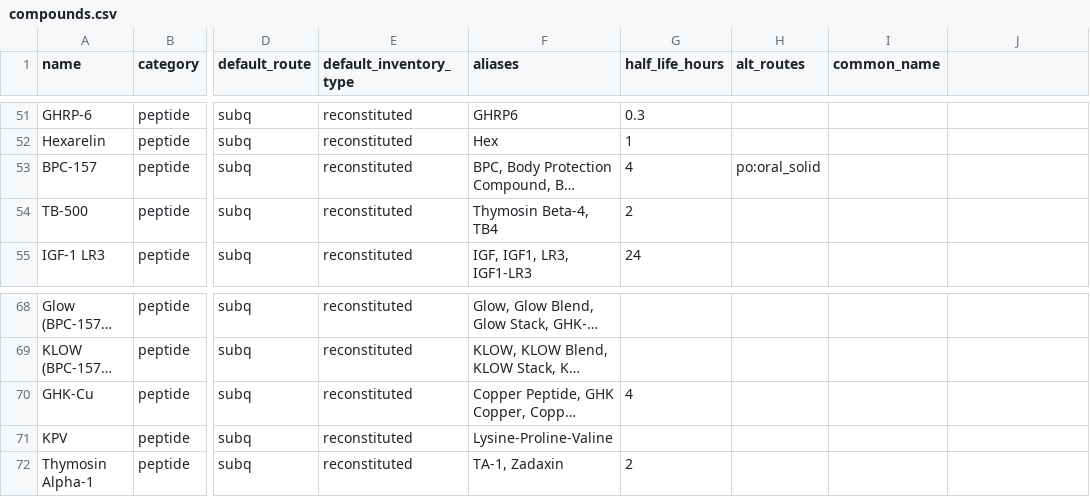
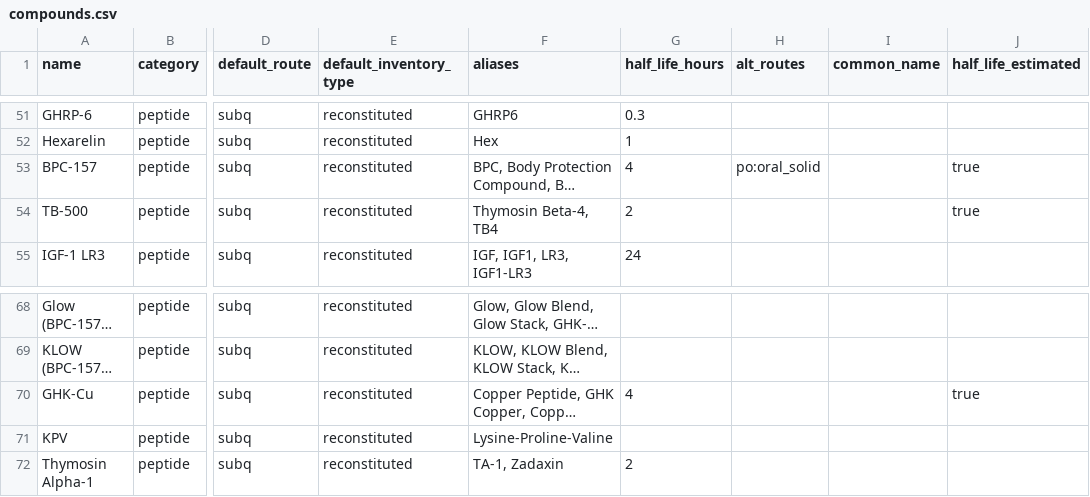
Before and after one commit to trackdco/trackd-co-app, a CSV file: supabase/seed/compounds.csv, drawn as a sheet; only a part is shown, gaps mark what is left out; long unchanged cells end in …; the diff names each change by its address in the sheet, - before the commit and + after, or states it on an @@ line.

```diff
--- a/supabase/seed/compounds.csv
+++ b/supabase/seed/compounds.csv
-J1: (empty)
+J1: half_life_estimated
-J53:J54 (half_life_estimated): (empty)
+J53:J54 (half_life_estimated): true
-J70 (half_life_estimated): (empty)
+J70 (half_life_estimated): true
```
Also changed, not shown: 35 other files.
